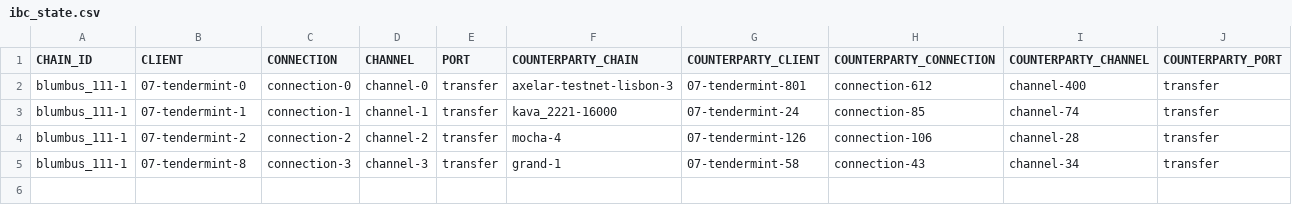
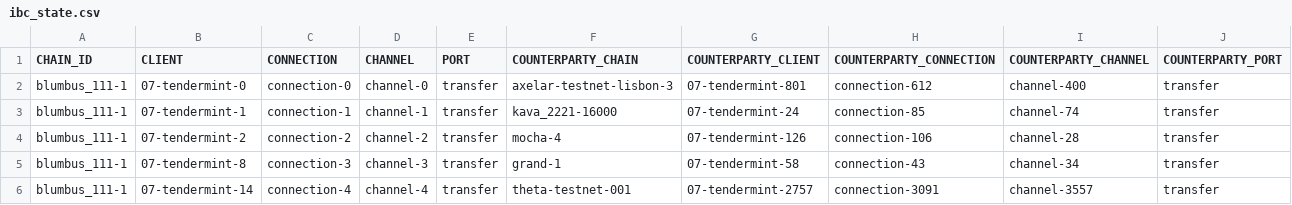
Before and after one commit to cryptocrew-validators/cc-reports, a CSV file: ibc-dymension/ibc_state.csv, drawn as a sheet.

Commit message:
Update ibc state

```diff
--- a/ibc-dymension/ibc_state.csv
+++ b/ibc-dymension/ibc_state.csv
@@ -5 +5,2 @@ blumbus_111-1, 07-tendermint-2, connection-2, channel-2, transfer, mocha-4, 07-t
 blumbus_111-1, 07-tendermint-8, connection-3, channel-3, transfer, grand-1, 07-tendermint-58, connection-43, channel-34, transfer
+blumbus_111-1, 07-tendermint-14, connection-4, channel-4, transfer, theta-testnet-001, 07-tendermint-2757, connection-3091, channel-3557, transfer
```
